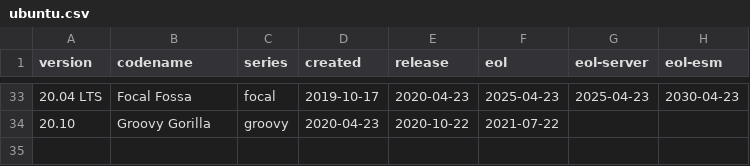
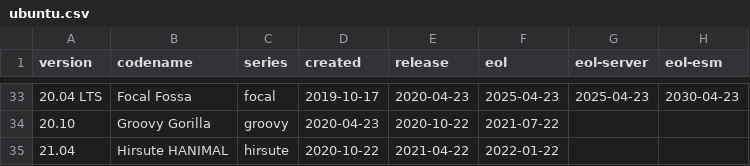
Before and after one commit to alvistack/debian-distro-info-data, a CSV file: ubuntu.csv, drawn as a sheet; only a part is shown, gaps mark what is left out.

Commit message:
Import Debian version 0.43ubuntu1.2
distro-info-data (0.43ubuntu1.2) focal; urgency=medium
.
  * Add Ubuntu 21.04, Hirsute HANIMAL (LP: #1901361).

```diff
--- a/ubuntu.csv
+++ b/ubuntu.csv
@@ -34 +34,2 @@ version,codename,series,created,release,eol,eol-server,eol-esm
 20.10,Groovy Gorilla,groovy,2020-04-23,2020-10-22,2021-07-22
+21.04,Hirsute HANIMAL,hirsute,2020-10-22,2021-04-22,2022-01-22
```
Also changed, not shown: 1 other file.
